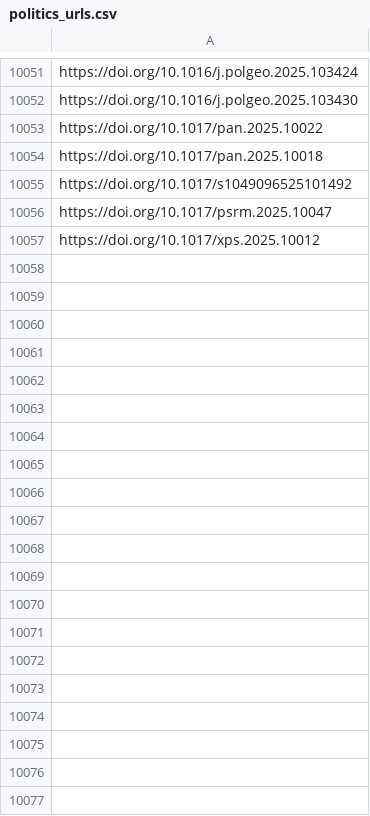
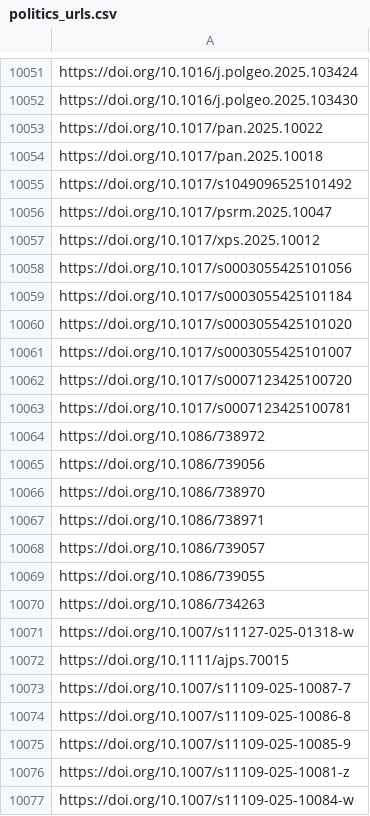
Before and after one commit to jacob-long/picnic, a CSV file: memory/politics_urls.csv, drawn as a sheet; only a part is shown, gaps mark what is left out; the diff covers the shown part only.

```diff
--- a/memory/politics_urls.csv
+++ b/memory/politics_urls.csv
@@ -10057 +10057,21 @@ https://doi.org/10.1017/psrm.2025.10047
 https://doi.org/10.1017/xps.2025.10012
+https://doi.org/10.1017/s0003055425101056
+https://doi.org/10.1017/s0003055425101184
+https://doi.org/10.1017/s0003055425101020
+https://doi.org/10.1017/s0003055425101007
+https://doi.org/10.1017/s0007123425100720
+https://doi.org/10.1017/s0007123425100781
+https://doi.org/10.1086/738972
+https://doi.org/10.1086/739056
+https://doi.org/10.1086/738970
+https://doi.org/10.1086/738971
+https://doi.org/10.1086/739057
+https://doi.org/10.1086/739055
+https://doi.org/10.1086/734263
+https://doi.org/10.1007/s11127-025-01318-w
+https://doi.org/10.1111/ajps.70015
+https://doi.org/10.1007/s11109-025-10087-7
+https://doi.org/10.1007/s11109-025-10086-8
+https://doi.org/10.1007/s11109-025-10085-9
+https://doi.org/10.1007/s11109-025-10081-z
+https://doi.org/10.1007/s11109-025-10084-w
```
Also changed, not shown: 16 added rows elsewhere in this file, memory/communication_urls.csv, memory/po_urls.csv, 11 other files.
